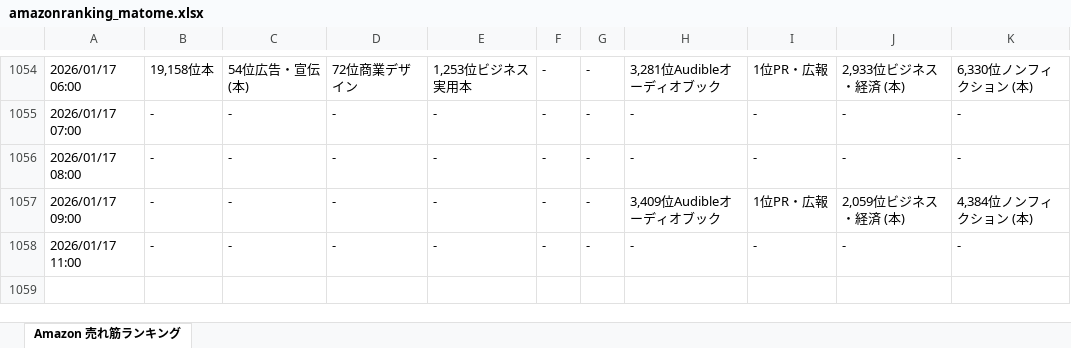
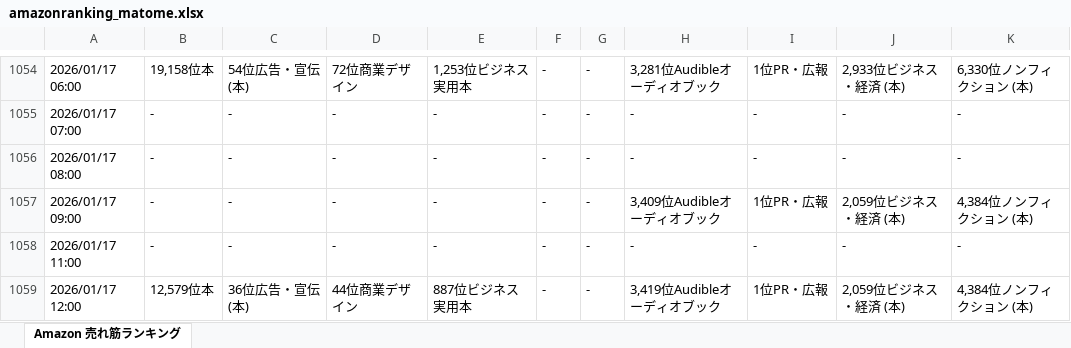
Before and after one commit to hannahi5/amazon-ranking-scheduler, an Excel workbook: amazonranking_matome.xlsx, sheet Amazon 売れ筋ランキング, drawn as a sheet; only a part is shown, gaps mark what is left out; values as stored, in another font and other column widths than the file's, no borders; the diff names each change by its address in the sheet, - before the commit and + after, or states it on an @@ line.

```diff
--- a/amazonranking_matome.xlsx (sheet Amazon 売れ筋ランキング)
+++ b/amazonranking_matome.xlsx (sheet Amazon 売れ筋ランキング)
+row 1059: 2026/01/17 12:00 | 12,579位本 | 36位広告・宣伝 (本) | 44位商業デザイン | 887位ビジネス実用本 | - | - | 3,419位Audibleオーディオブック | 1位PR・広報 | 2,059位ビジネス・経済 (本) | 4,384位ノンフィクション (本)
```
